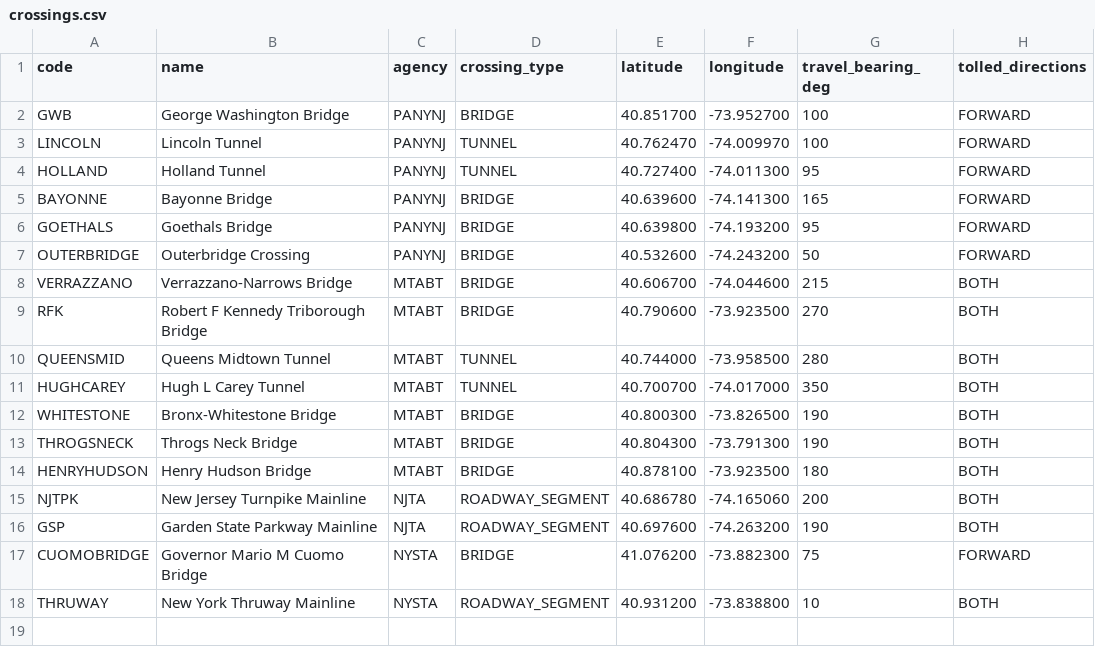
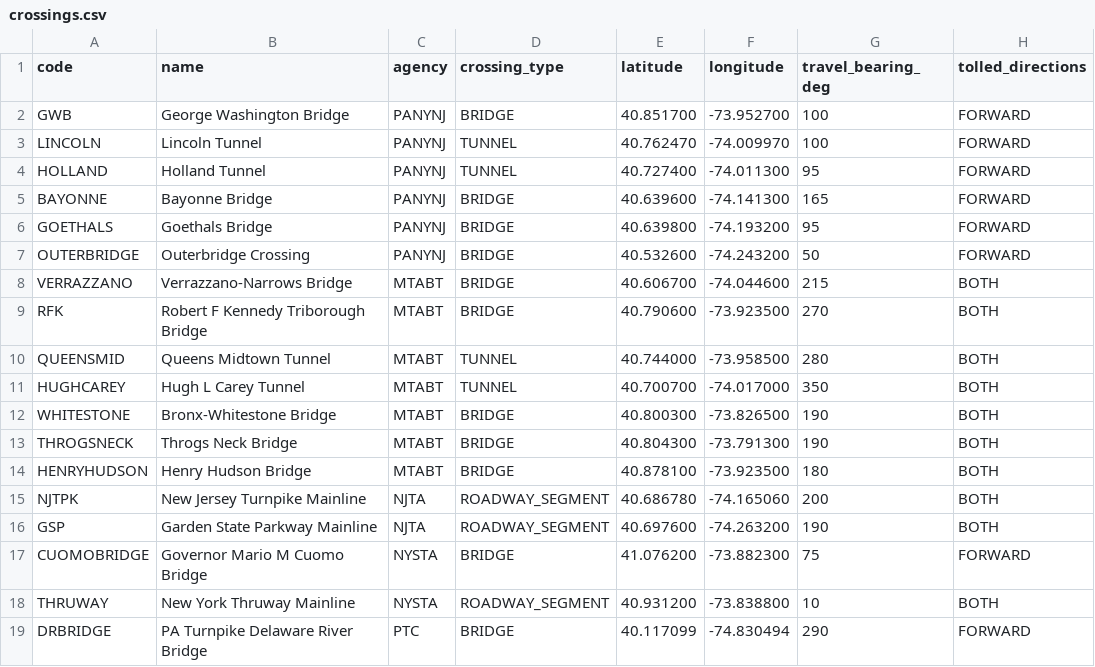
Before and after one commit to akimdev15/truecost-project, a CSV file: data/seeds/crossings.csv, drawn as a sheet.

```diff
--- a/data/seeds/crossings.csv
+++ b/data/seeds/crossings.csv
@@ -18 +18,2 @@ CUOMOBRIDGE,Governor Mario M Cuomo Bridge,NYSTA,BRIDGE,41.076200,-73.882300,75,F
 THRUWAY,New York Thruway Mainline,NYSTA,ROADWAY_SEGMENT,40.931200,-73.838800,10,BOTH
+DRBRIDGE,PA Turnpike Delaware River Bridge,PTC,BRIDGE,40.117099,-74.830494,290,FORWARD
```
Also changed, not shown: data/seeds/toll_rates.csv, 3 other files.
